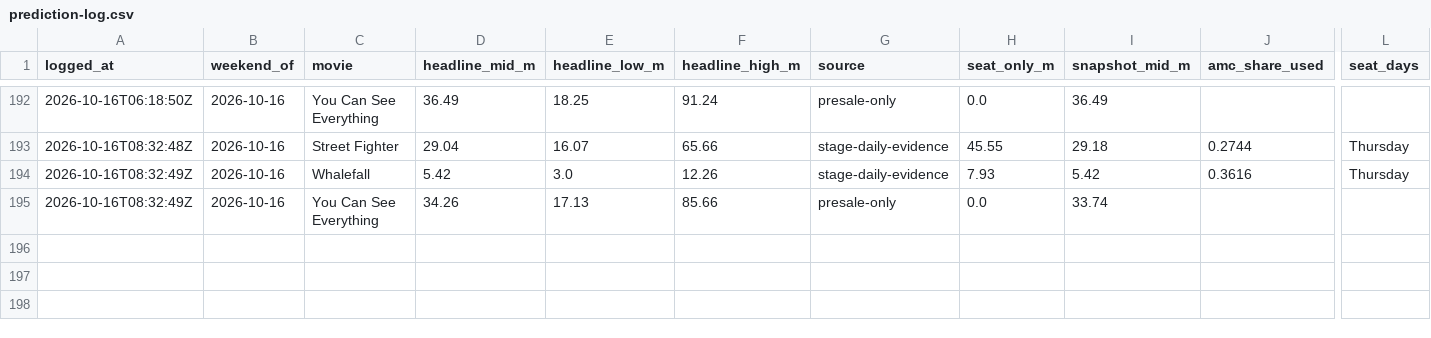
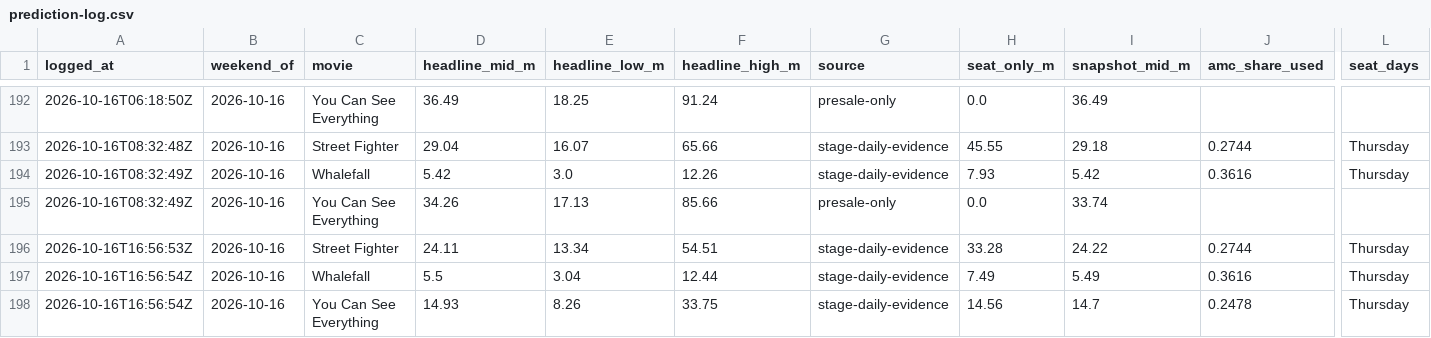
Before and after one commit to arnauddg27-svg/Theatres, a CSV file: box-office-tracker/data/prediction-log.csv, drawn as a sheet; only a part is shown, gaps mark what is left out; rows hold the shown columns only; the diff names each change by its address in the sheet, - before the commit and + after, or states it on an @@ line.

```diff
--- a/box-office-tracker/data/prediction-log.csv
+++ b/box-office-tracker/data/prediction-log.csv
+row 196: 2026-10-16T16:56:53Z | 2026-10-16 | Street Fighter | 24.11 | 13.34 | 54.51 | stage-daily-evidence | 33.28 | 24.22 | 0.2744 | Thursday
+row 197: 2026-10-16T16:56:54Z | 2026-10-16 | Whalefall | 5.5 | 3.04 | 12.44 | stage-daily-evidence | 7.49 | 5.49 | 0.3616 | Thursday
+row 198: 2026-10-16T16:56:54Z | 2026-10-16 | You Can See Everything | 14.93 | 8.26 | 33.75 | stage-daily-evidence | 14.56 | 14.7 | 0.2478 | Thursday
```
Also changed, not shown: box-office-tracker/data/census-coverage.csv, box-office-tracker/data/daily-actual-overrides.csv, 7 other files.
